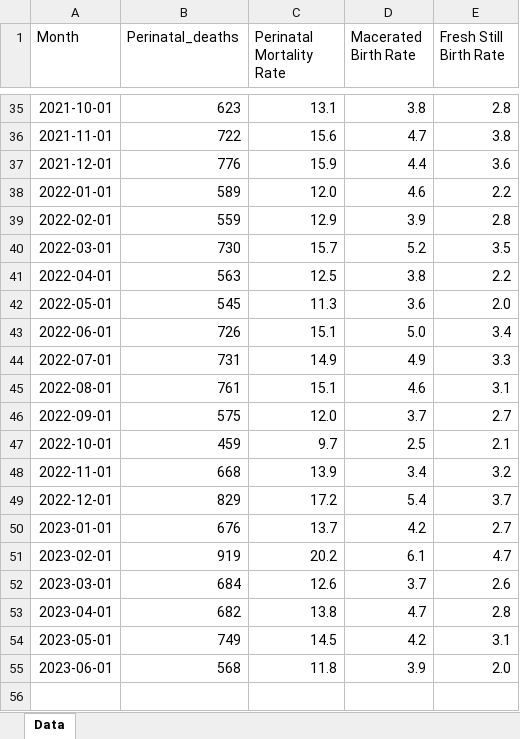
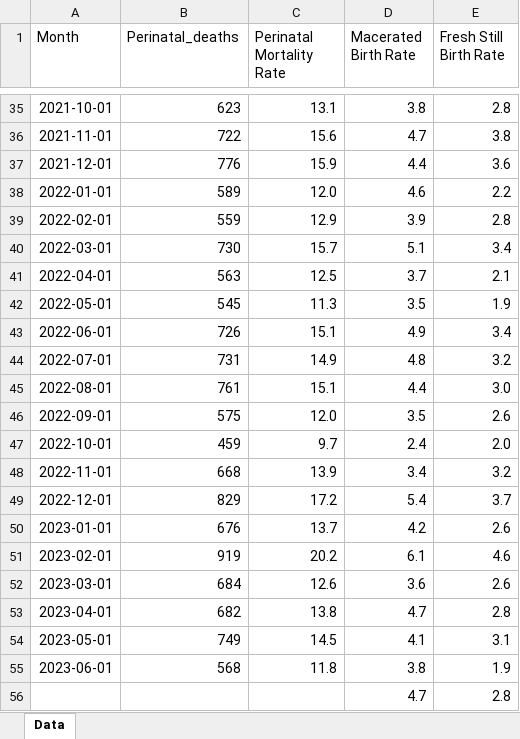
Before and after one commit to ManagementSystemsIntl/Zambia-E4H, an Excel workbook: data/Aug 2023 MHDR/perinatal & stillbirths 2019_2023_monthly.xlsx, sheet Data, drawn as a sheet; only a part is shown, gaps mark what is left out; values as stored, in another font and other column widths than the file's, no borders; the diff names each change by its address in the sheet, - before the commit and + after, or states it on an @@ line.

Commit message:
ps

```diff
--- a/data/Aug 2023 MHDR/perinatal & stillbirths 2019_2023_monthly.xlsx (sheet Data)
+++ b/data/Aug 2023 MHDR/perinatal & stillbirths 2019_2023_monthly.xlsx (sheet Data)
-D40 (Macerated Birth Rate): 5.2
+D40 (Macerated Birth Rate): 5.1
-E40 (Fresh Still Birth Rate): 3.5
+E40 (Fresh Still Birth Rate): 3.4
-D41 (Macerated Birth Rate): 3.8
+D41 (Macerated Birth Rate): 3.7
-E41 (Fresh Still Birth Rate): 2.2
+E41 (Fresh Still Birth Rate): 2.1
-D42 (Macerated Birth Rate): 3.6
+D42 (Macerated Birth Rate): 3.5
-E42 (Fresh Still Birth Rate): 2.0
+E42 (Fresh Still Birth Rate): 1.9
-D43 (Macerated Birth Rate): 5.0
+D43 (Macerated Birth Rate): 4.9
-D44 (Macerated Birth Rate): 4.9
+D44 (Macerated Birth Rate): 4.8
-E44 (Fresh Still Birth Rate): 3.3
+E44 (Fresh Still Birth Rate): 3.2
-D45 (Macerated Birth Rate): 4.6
+D45 (Macerated Birth Rate): 4.4
-E45 (Fresh Still Birth Rate): 3.1
+E45 (Fresh Still Birth Rate): 3.0
-D46 (Macerated Birth Rate): 3.7
+D46 (Macerated Birth Rate): 3.5
-E46 (Fresh Still Birth Rate): 2.7
+E46 (Fresh Still Birth Rate): 2.6
-D47 (Macerated Birth Rate): 2.5
+D47 (Macerated Birth Rate): 2.4
-E47 (Fresh Still Birth Rate): 2.1
+E47 (Fresh Still Birth Rate): 2.0
-E50 (Fresh Still Birth Rate): 2.7
+E50 (Fresh Still Birth Rate): 2.6
-E51 (Fresh Still Birth Rate): 4.7
+E51 (Fresh Still Birth Rate): 4.6
-D52 (Macerated Birth Rate): 3.7
+D52 (Macerated Birth Rate): 3.6
-D54 (Macerated Birth Rate): 4.2
+D54 (Macerated Birth Rate): 4.1
-D55 (Macerated Birth Rate): 3.9
+D55 (Macerated Birth Rate): 3.8
-E55 (Fresh Still Birth Rate): 2.0
+E55 (Fresh Still Birth Rate): 1.9
+row 56:  |  |  | 4.7 | 2.8
```
